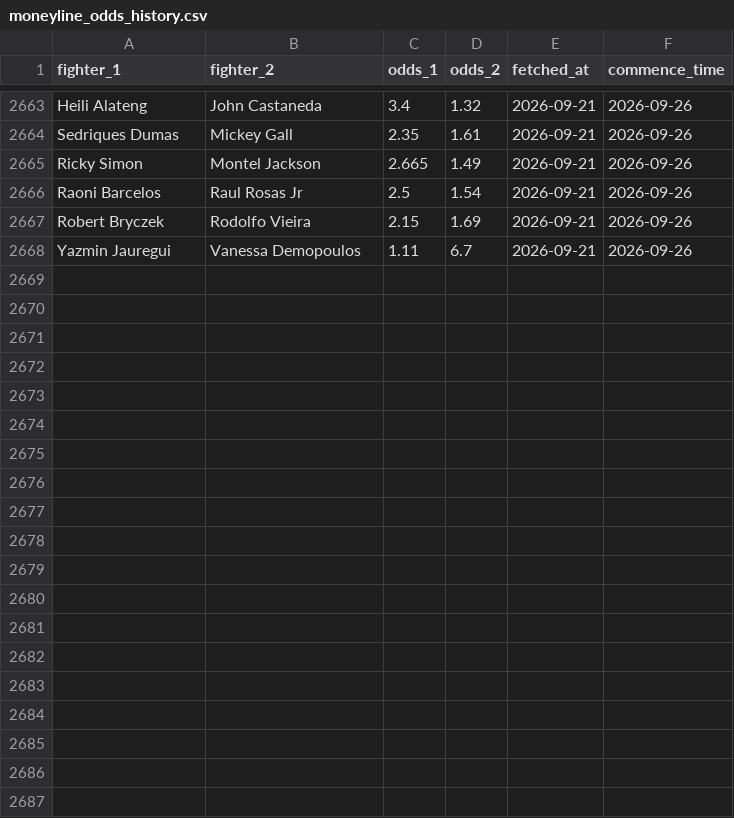
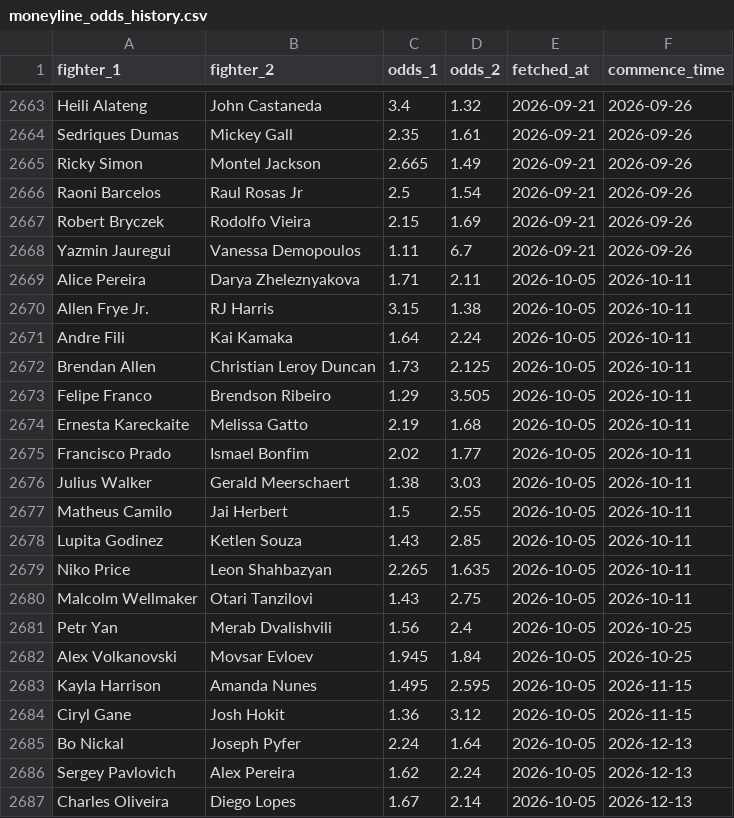
Before and after one commit to jdanielbcosta/ufc-predictor, a CSV file: moneyline_odds_history.csv, drawn as a sheet; only a part is shown, gaps mark what is left out; the diff covers the shown part only.

Commit message:
Update moneyline odds 2026-10-05

```diff
--- a/moneyline_odds_history.csv
+++ b/moneyline_odds_history.csv
@@ -2668 +2668,20 @@ Robert Bryczek,Rodolfo Vieira,2.15,1.69,2026-09-21,2026-09-26
 Yazmin Jauregui,Vanessa Demopoulos,1.11,6.7,2026-09-21,2026-09-26
+Alice Pereira,Darya Zheleznyakova,1.71,2.11,2026-10-05,2026-10-11
+Allen Frye Jr.,RJ Harris,3.15,1.38,2026-10-05,2026-10-11
+Andre Fili,Kai Kamaka,1.64,2.24,2026-10-05,2026-10-11
+Brendan Allen,Christian Leroy Duncan,1.73,2.125,2026-10-05,2026-10-11
+Felipe Franco,Brendson Ribeiro,1.29,3.505,2026-10-05,2026-10-11
+Ernesta Kareckaite,Melissa Gatto,2.19,1.68,2026-10-05,2026-10-11
+Francisco Prado,Ismael Bonfim,2.02,1.77,2026-10-05,2026-10-11
+Julius Walker,Gerald Meerschaert,1.38,3.03,2026-10-05,2026-10-11
+Matheus Camilo,Jai Herbert,1.5,2.55,2026-10-05,2026-10-11
+Lupita Godinez,Ketlen Souza,1.43,2.85,2026-10-05,2026-10-11
+Niko Price,Leon Shahbazyan,2.265,1.635,2026-10-05,2026-10-11
+Malcolm Wellmaker,Otari Tanzilovi,1.43,2.75,2026-10-05,2026-10-11
+Petr Yan,Merab Dvalishvili,1.56,2.4,2026-10-05,2026-10-25
+Alex Volkanovski,Movsar Evloev,1.945,1.84,2026-10-05,2026-10-25
+Kayla Harrison,Amanda Nunes,1.495,2.595,2026-10-05,2026-11-15
+Ciryl Gane,Josh Hokit,1.36,3.12,2026-10-05,2026-11-15
+Bo Nickal,Joseph Pyfer,2.24,1.64,2026-10-05,2026-12-13
+Sergey Pavlovich,Alex Pereira,1.62,2.24,2026-10-05,2026-12-13
+Charles Oliveira,Diego Lopes,1.67,2.14,2026-10-05,2026-12-13
```
Also changed, not shown: 14 added rows elsewhere in this file.
